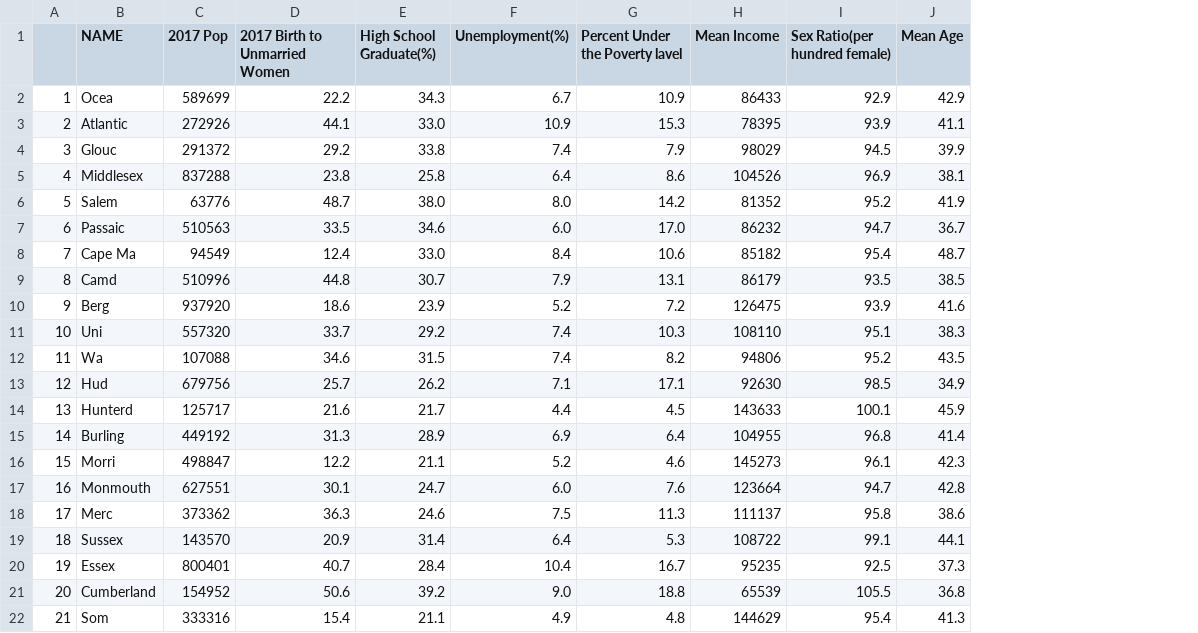
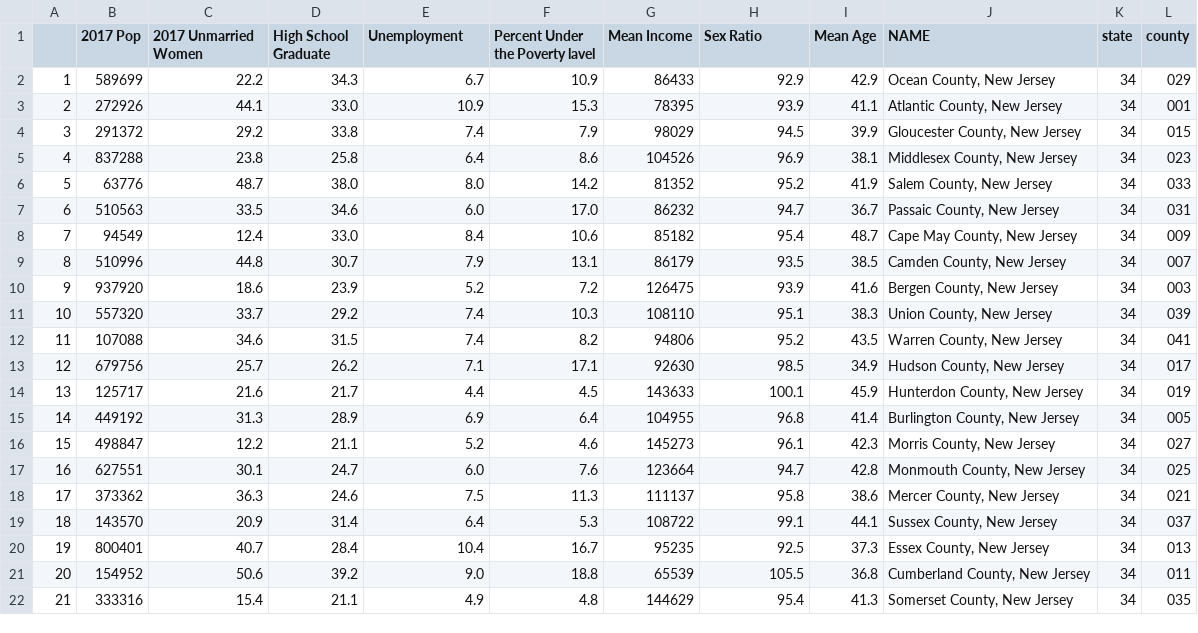
Before and after one commit to Harmeet2504/ETL-Project, a CSV file: ETL/census_county.csv, drawn as a sheet; removed rows and columns are numbered as before the commit, all else as after; the diff names each change by its address in the sheet, - before the commit and + after, or states it on an @@ line.

```diff
--- a/ETL/census_county.csv
+++ b/ETL/census_county.csv
-column B (NAME), rows 2-22: Ocea | Atlantic | Glouc | Middlesex | Salem | Passaic | Cape Ma | Camd | Berg | Uni | Wa | Hud | Hunterd | Burling | Morri | Monmouth | Merc | Sussex | Essex | Cumberland | Som
+column J (NAME), rows 2-22: Ocean County, New Jersey | Atlantic County, New Jersey | Gloucester County, New Jersey | Middlesex County, New Jersey | Salem County, New Jersey | Passaic County, New Jersey | Cape May County, New Jersey | Camden County, New Jersey | Bergen County, New Jersey | Union County, New Jersey | Warren County, New Jersey | Hudson County, New Jersey | Hunterdon County, New Jersey | Burlington County, New Jersey | Morris County, New Jersey | Monmouth County, New Jersey | Mercer County, New Jersey | Sussex County, New Jersey | Essex County, New Jersey | Cumberland County, New Jersey | Somerset County, New Jersey
+column K (state), rows 2-22: all 34
+column L (county), rows 2-22: 029 | 001 | 015 | 023 | 033 | 031 | 009 | 007 | 003 | 039 | 041 | 017 | 019 | 005 | 027 | 025 | 021 | 037 | 013 | 011 | 035
-C1: 2017 Birth to Unmarried Women
+C1: 2017 Unmarried Women
-D1: High School Graduate(%)
+D1: High School Graduate
-E1: Unemployment(%)
+E1: Unemployment
-H1: Sex Ratio(per hundred female)
+H1: Sex Ratio
```
Also changed, not shown: 7 other files.
